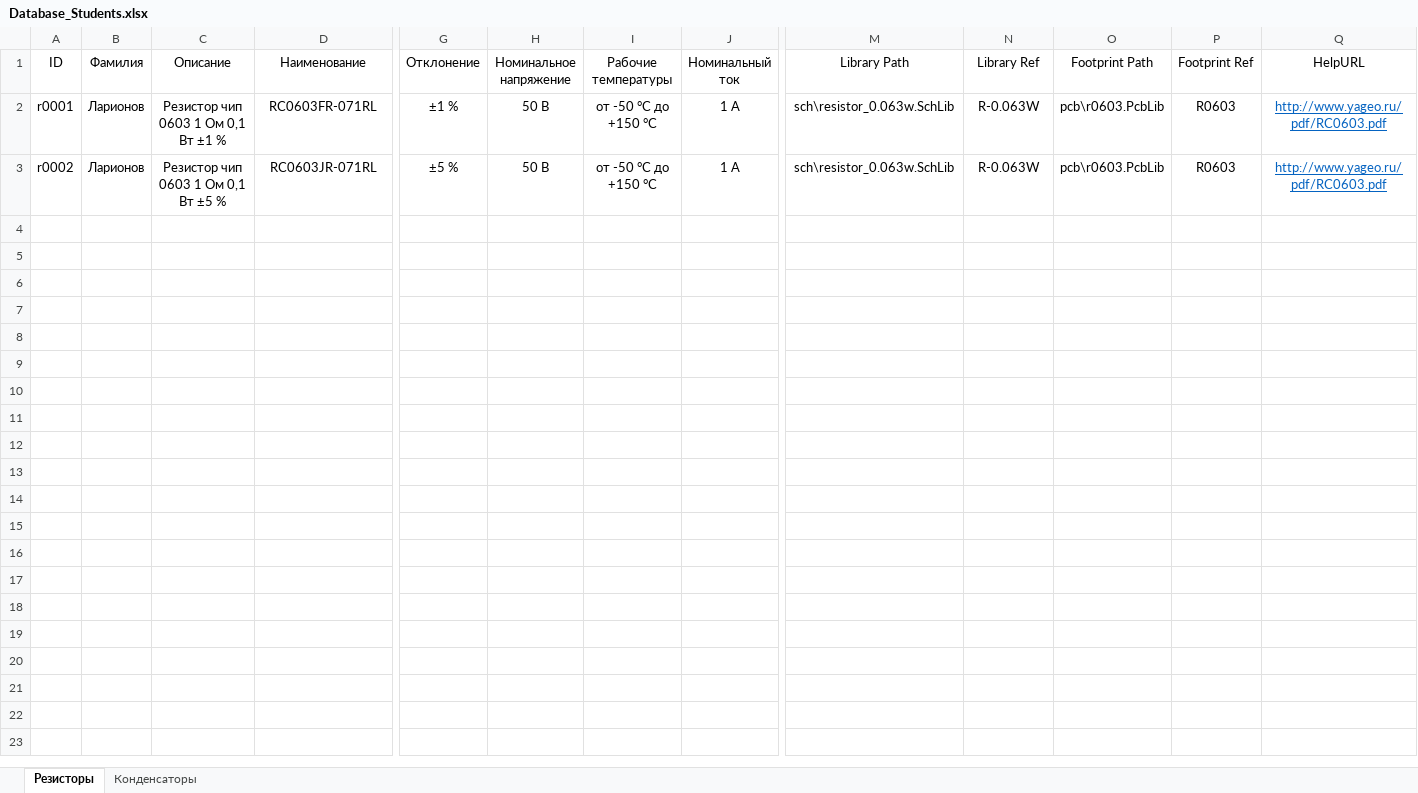
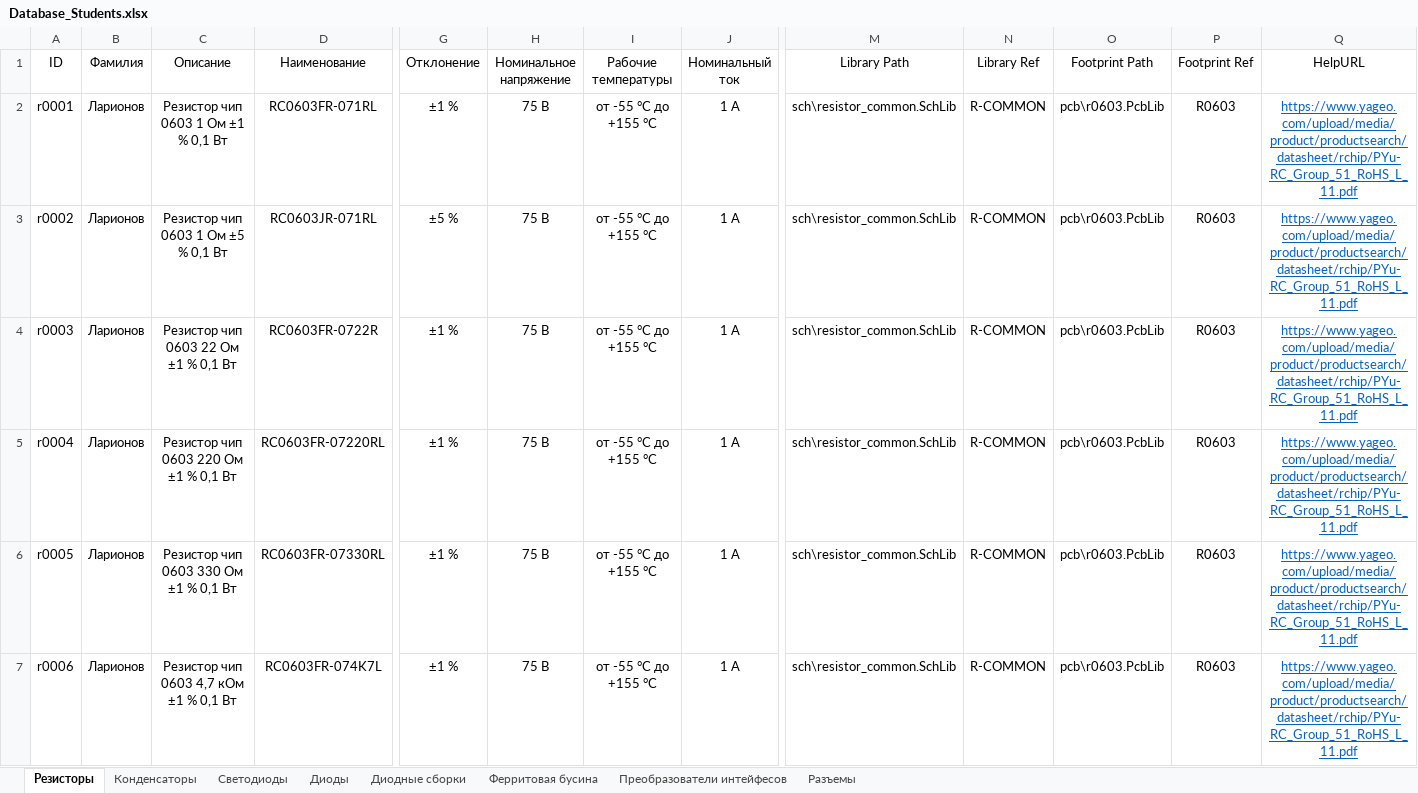
Before and after one commit to TonyCooT/Altium_BEng, an Excel workbook: library/Database_Students.xlsx, sheet Резисторы, drawn as a sheet; only a part is shown, gaps mark what is left out; values as stored, in another font and other column widths than the file's, no borders; rows hold the shown columns only; the diff names each change by its address in the sheet, - before the commit and + after, or states it on an @@ line.

```diff
--- a/library/Database_Students.xlsx (sheet Резисторы)
+++ b/library/Database_Students.xlsx (sheet Резисторы)
+sheet tab: Светодиоды
+sheet tab: Диоды
+sheet tab: Диодные сборки
+sheet tab: Ферритовая бусина
+sheet tab: Преобразователи интейфесов
+sheet tab: Разъемы
-C2 (Описание): Резистор чип 0603 1 Ом 0,1 Вт ±1 %
+C2 (Описание): Резистор чип 0603 1 Ом ±1 % 0,1 Вт
-H2:H3 (Номинальное напряжение): 50 В
+H2:H3 (Номинальное напряжение): 75 В
-I2:I3 (Рабочие температуры): от -50 °С до +150 °С
+I2:I3 (Рабочие температуры): от -55 °С до +155 °С
-M2:M3 (Library Path): sch\resistor_0.063w.SchLib
+M2:M3 (Library Path): sch\resistor_common.SchLib
-N2:N3 (Library Ref): R-0.063W
+N2:N3 (Library Ref): R-COMMON
-Q2:Q3 (HelpURL): http://www.yageo.ru/pdf/RC0603.pdf
+Q2:Q3 (HelpURL): https://www.yageo.com/upload/media/product/productsearch/datasheet/rchip/PYu-RC_Group_51_RoHS_L_11.pdf
-C3 (Описание): Резистор чип 0603 1 Ом 0,1 Вт ±5 %
+C3 (Описание): Резистор чип 0603 1 Ом ±5 % 0,1 Вт
+row 4: r0003 | Ларионов | Резистор чип 0603 22 Ом ±1 % 0,1 Вт | RC0603FR-0722R | ±1 % | 75 В | от -55 °С до +155 °С | 1 А | sch\resistor_common.SchLib | R-COMMON | pcb\r0603.PcbLib | R0603 | https://www.yageo.com/upload/media/product/productsearch/datasheet/rchip/PYu-RC_Group_51_RoHS_L_11.pdf
+row 5: r0004 | Ларионов | Резистор чип 0603 220 Ом ±1 % 0,1 Вт | RC0603FR-07220RL | ±1 % | 75 В | от -55 °С до +155 °С | 1 А | sch\resistor_common.SchLib | R-COMMON | pcb\r0603.PcbLib | R0603 | https://www.yageo.com/upload/media/product/productsearch/datasheet/rchip/PYu-RC_Group_51_RoHS_L_11.pdf
+row 6: r0005 | Ларионов | Резистор чип 0603 330 Ом ±1 % 0,1 Вт | RC0603FR-07330RL | ±1 % | 75 В | от -55 °С до +155 °С | 1 А | sch\resistor_common.SchLib | R-COMMON | pcb\r0603.PcbLib | R0603 | https://www.yageo.com/upload/media/product/productsearch/datasheet/rchip/PYu-RC_Group_51_RoHS_L_11.pdf
+row 7: r0006 | Ларионов | Резистор чип 0603 4,7 кОм ±1 % 0,1 Вт | RC0603FR-074K7L | ±1 % | 75 В | от -55 °С до +155 °С | 1 А | sch\resistor_common.SchLib | R-COMMON | pcb\r0603.PcbLib | R0603 | https://www.yageo.com/upload/media/product/productsearch/datasheet/rchip/PYu-RC_Group_51_RoHS_L_11.pdf
```
Also changed, not shown: sheet Конденсаторы, 32 other files.
